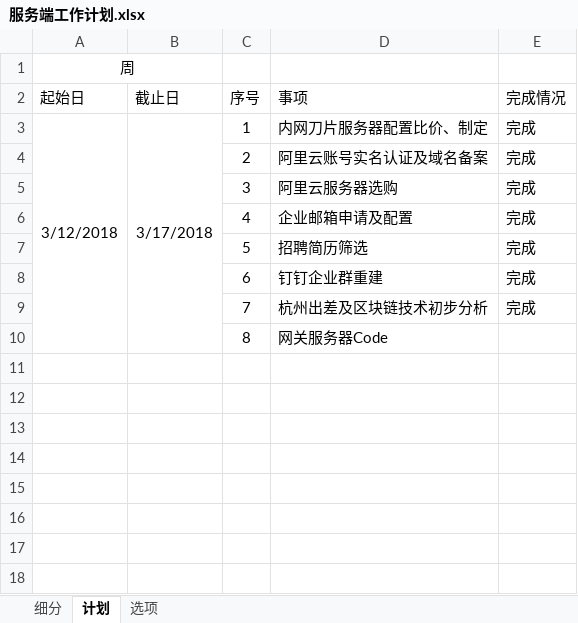
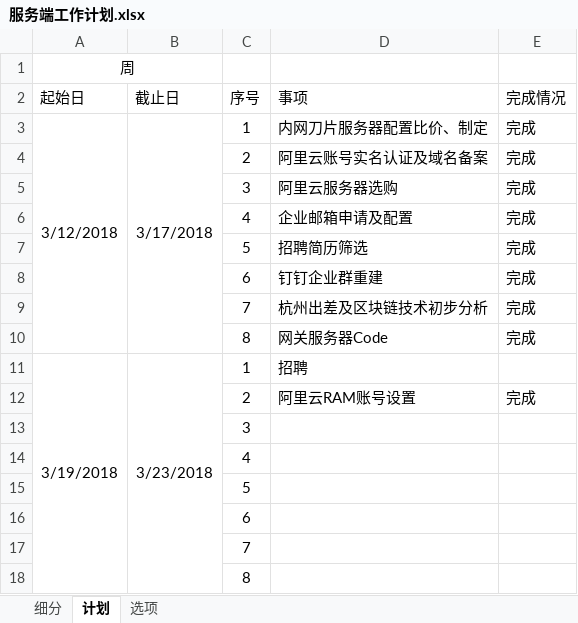
Before and after one commit to sigh667/GenesisServer, an Excel workbook: Document/服务端工作计划.xlsx, sheet 计划, drawn as a sheet; values as stored, in another font and other column widths than the file's, no borders; the diff names each change by its address in the sheet, - before the commit and + after, or states it on an @@ line.

```diff
--- a/Document/服务端工作计划.xlsx (sheet 计划)
+++ b/Document/服务端工作计划.xlsx (sheet 计划)
-E10 (完成情况): (empty)
+E10 (完成情况): 完成
+row 11: 3/19/2018 | 3/23/2018 | 1 | 招聘
+row 12:  |  | 2 | 阿里云RAM账号设置 | 完成
+row 13:  |  | 3
+row 14:  |  | 4
+row 15:  |  | 5
+row 16:  |  | 6
+row 17:  |  | 7
+row 18:  |  | 8
```
Also changed, not shown: 9 other files.
